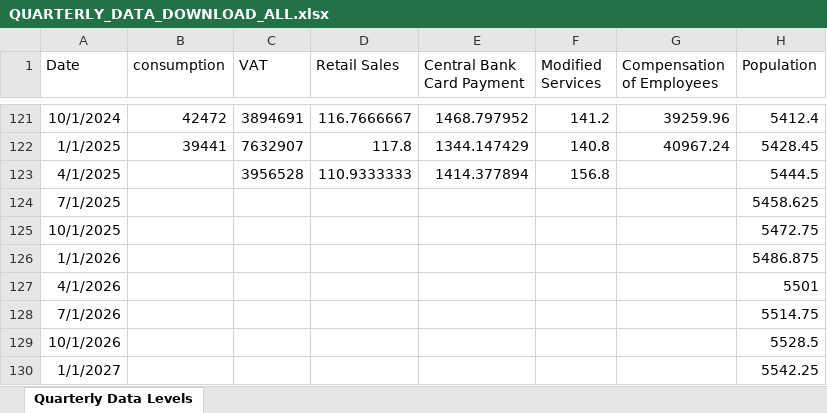
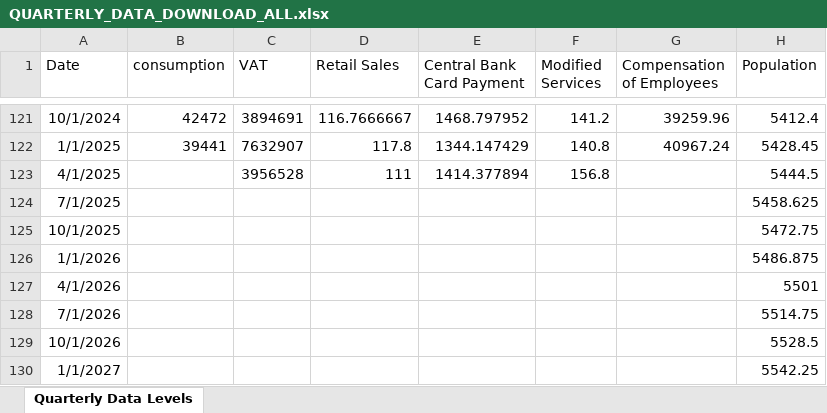
Before and after one commit to mflanagan201/gcal_auto, an Excel workbook: QUARTERLY_DATA_DOWNLOAD_ALL.xlsx, sheet Quarterly Data Levels, drawn as a sheet; only a part is shown, gaps mark what is left out; values as stored, in another font and other column widths than the file's, no borders; the diff names each change by its address in the sheet, - before the commit and + after, or states it on an @@ line.

Commit message:
Add Inflation_contributions_graph_data.XLSX, Waterfall_graph_data.XLSX, trimmed_graph_data.XLSX, MEGA_DATA_DOWNLOAD.xlsx,VOTEDSPENDING.XLSX,ct.xlsx,tax_revenue.xlsx,MONTHLY_DATA_DOWNLOAD_ALL.xlsx,QUARTERLY_DATA_DOWNLOAD_ALL.xlsx, SUMMARY_EXPORT_DATA_DOWNLOAD.xlsx and EXPORT_DATA_DOWNLOAD_ALL.xlsx

```diff
--- a/QUARTERLY_DATA_DOWNLOAD_ALL.xlsx (sheet Quarterly Data Levels)
+++ b/QUARTERLY_DATA_DOWNLOAD_ALL.xlsx (sheet Quarterly Data Levels)
-D123 (Retail Sales): 110.9333333
+D123 (Retail Sales): 111
```
Also changed, not shown: MONTHLY_DATA_DOWNLOAD_ALL.xlsx, VOTEDSPENDING.XLSX, 4 other files.
